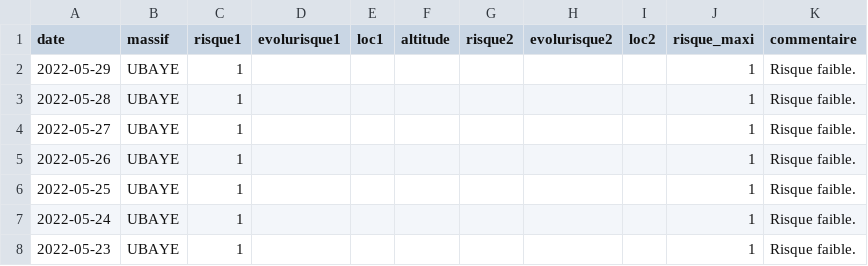
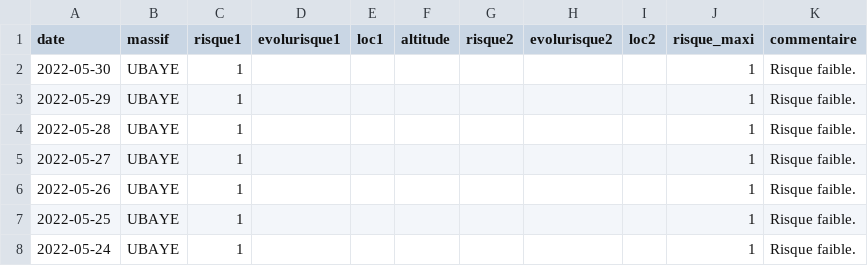
Before and after one commit to qloridant/meteofrance_bra_hist, a CSV file: src/data/UBAYE/hist.csv, drawn as a sheet; only a part is shown; the shorter side is filled out with more unchanged rows; the diff names each change by its address in the sheet, - before the commit and + after, or states it on an @@ line.

Commit message:
Daily automatic file update

```diff
--- a/src/data/UBAYE/hist.csv
+++ b/src/data/UBAYE/hist.csv
+row 2: 2022-05-30 | UBAYE | 1 |  |  |  |  |  |  | 1 | Risque faible.
```
